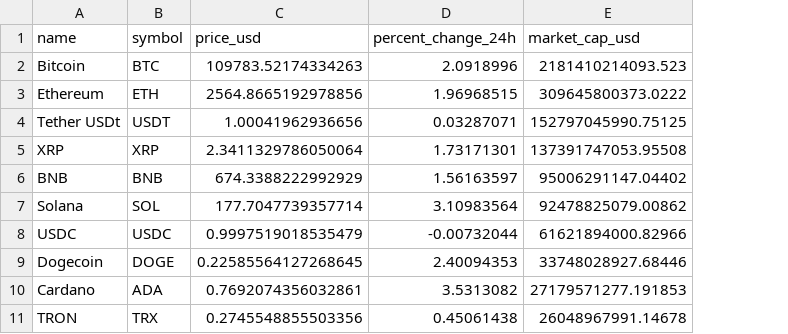
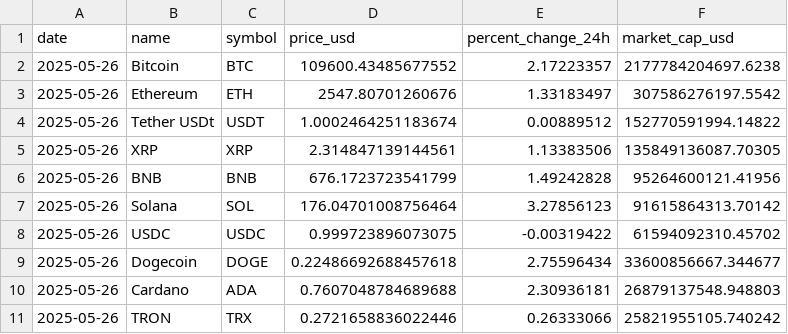
Before and after one commit to RonydaEssam/crypto_market_analysis, a CSV file: data/prices_2025-05-26.csv, drawn as a sheet; only a part is shown; addresses are those after the commit; the diff covers the shown part only; the diff names each change by its address in the sheet, - before the commit and + after, or states it on an @@ line.

```diff
--- a/data/prices_2025-05-26.csv
+++ b/data/prices_2025-05-26.csv
+column A (date), rows 2-11: all 2025-05-26
-D2 (price_usd): 109783.52174334263
+D2 (price_usd): 109600.43485677552
-E2 (percent_change_24h): 2.0918996
+E2 (percent_change_24h): 2.17223357
-F2 (market_cap_usd): 2181410214093.523
+F2 (market_cap_usd): 2177784204697.6238
-D3 (price_usd): 2564.8665192978856
+D3 (price_usd): 2547.80701260676
-E3 (percent_change_24h): 1.96968515
+E3 (percent_change_24h): 1.33183497
-F3 (market_cap_usd): 309645800373.0222
+F3 (market_cap_usd): 307586276197.5542
-D4 (price_usd): 1.00041962936656
+D4 (price_usd): 1.0002464251183674
-E4 (percent_change_24h): 0.03287071
+E4 (percent_change_24h): 0.00889512
-F4 (market_cap_usd): 152797045990.75125
+F4 (market_cap_usd): 152770591994.14822
-D5 (price_usd): 2.3411329786050064
+D5 (price_usd): 2.314847139144561
-E5 (percent_change_24h): 1.73171301
+E5 (percent_change_24h): 1.13383506
-F5 (market_cap_usd): 137391747053.95508
+F5 (market_cap_usd): 135849136087.70305
-D6 (price_usd): 674.3388222992929
+D6 (price_usd): 676.1723723541799
-E6 (percent_change_24h): 1.56163597
+E6 (percent_change_24h): 1.49242828
-F6 (market_cap_usd): 95006291147.04402
+F6 (market_cap_usd): 95264600121.41956
-D7 (price_usd): 177.7047739357714
+D7 (price_usd): 176.04701008756464
-E7 (percent_change_24h): 3.10983564
+E7 (percent_change_24h): 3.27856123
-F7 (market_cap_usd): 92478825079.00862
+F7 (market_cap_usd): 91615864313.70142
-D8 (price_usd): 0.9997519018535479
+D8 (price_usd): 0.999723896073075
-E8 (percent_change_24h): -0.00732044
+E8 (percent_change_24h): -0.00319422
-F8 (market_cap_usd): 61621894000.82966
+F8 (market_cap_usd): 61594092310.45702
-D9 (price_usd): 0.22585564127268645
+D9 (price_usd): 0.22486692688457618
-E9 (percent_change_24h): 2.40094353
+E9 (percent_change_24h): 2.75596434
-F9 (market_cap_usd): 33748028927.68446
+F9 (market_cap_usd): 33600856667.344677
-D10 (price_usd): 0.7692074356032861
+D10 (price_usd): 0.7607048784689688
-E10 (percent_change_24h): 3.5313082
+E10 (percent_change_24h): 2.30936181
-F10 (market_cap_usd): 27179571277.191853
+F10 (market_cap_usd): 26879137548.948803
-D11 (price_usd): 0.2745548855503356
+D11 (price_usd): 0.2721658836022446
-E11 (percent_change_24h): 0.45061438
+E11 (percent_change_24h): 0.26333066
-F11 (market_cap_usd): 26048967991.14678
+F11 (market_cap_usd): 25821955105.740242
```
Also changed, not shown: 1 added row, 1 removed row and 42 edited cells elsewhere in this file, data/prices_2025-05-22.csv, data/prices_2025-05-23.csv, 3 other files.
